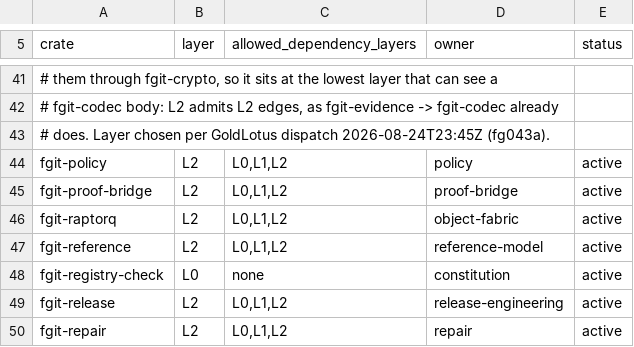
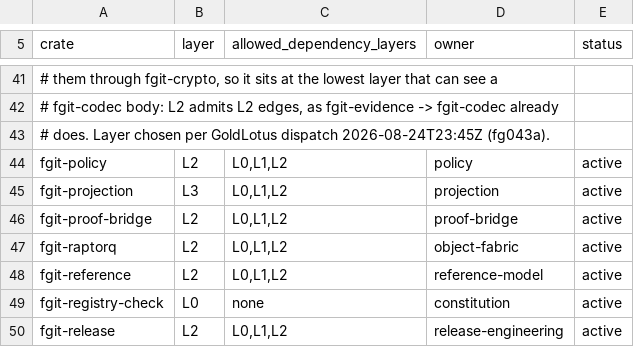
Before and after one commit to Dicklesworthstone/frankengit, a TSV file: registries/crate_layers.tsv, drawn as a sheet; only a part is shown, gaps mark what is left out; the shorter side is filled out with more unchanged rows; the diff names each change by its address in the sheet, - before the commit and + after, or states it on an @@ line.

Commit message:
feat(projection): create fgit-projection substrate slice on admitted sqlmodel stack [frankengit-fg093b]
Create crates/fgit-projection all at once per AGENTS.md 16.1 (manifest,
src modules, root [workspace.dependencies] entry, crate_layers.tsv L3 row
in one commit). Foundation vertical slice of FG-093b on the admitted
sqlmodel-core/sqlmodel-frankensqlite 0.4.1 closure (DEP-222..235,
default-features = false):

- identity: ProjectionPosition + ProjectionIdentity with deterministic
  golden receipt rendering and contiguous-range advancement refusals;
- watermark: Fresh/CatchingUp/Live/Lagging state machine where tips are
  append-only - observing a shrinking tip is a typed Regression carrying
  the previously seen tip, closing the quiet-relagging hole;
- store: canonical meta-schema emitted once and golden-tested (no raw-SQL
  side paths outside this layer), position binding with i64 clamp refusal
  semantics, watermark row decode;
- session: ProjectionSession<C: Connection> taking caller-owned &Cx on
  every operation, plus advance_within_transaction doing applied-decision
  insert + watermark move inside ONE transaction (idempotent re-delivery,
  digest conflict, gap refusal all abort before commit);
- catchup: apply_batch folding DecisionRecords with per-record atomicity
  so crash-retry loops resume from the reported position;
- authority-negative boundary stated structurally (no truth-process deps;
  layer row) and pinned by an in-crate surface test.

cargo check --all-targets: zero warnings, fmt clean. cargo test: 13/13
green. Remaining acceptance surfaces (rebuild/wipe protocols, migration
drive, runtime authority negatives, campaign evidence) stay open in the
bead - this commit is the ownership-bearing foundation, not a completion
claim.

```diff
--- a/registries/crate_layers.tsv
+++ b/registries/crate_layers.tsv
+row 45: fgit-projection | L3 | L0,L1,L2 | projection | active
```
Also changed, not shown: 9 other files.
